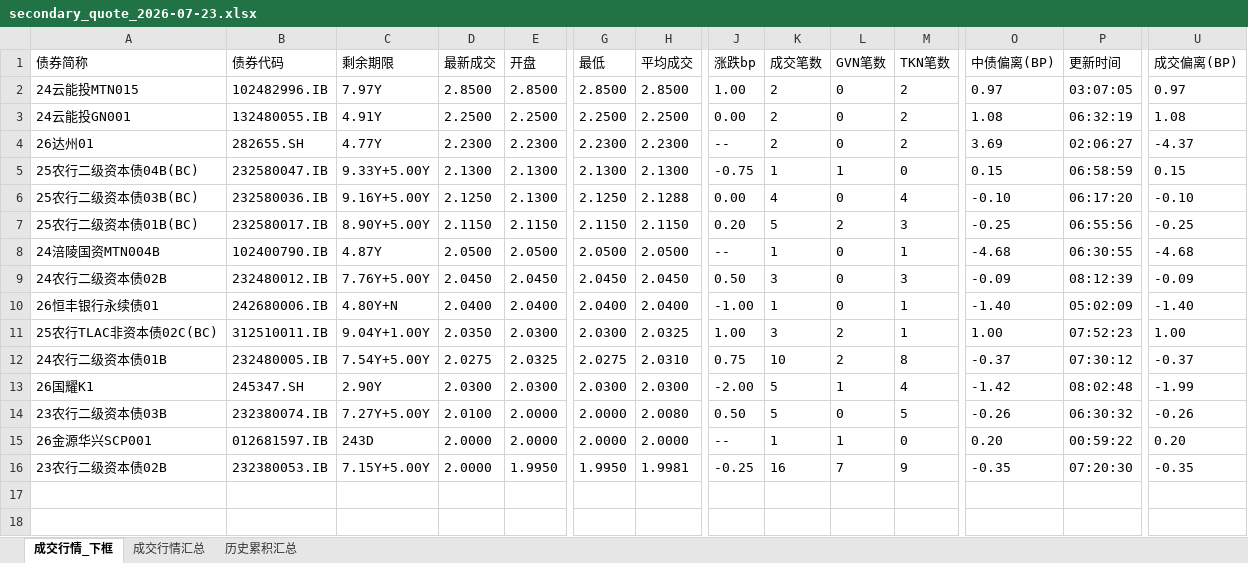
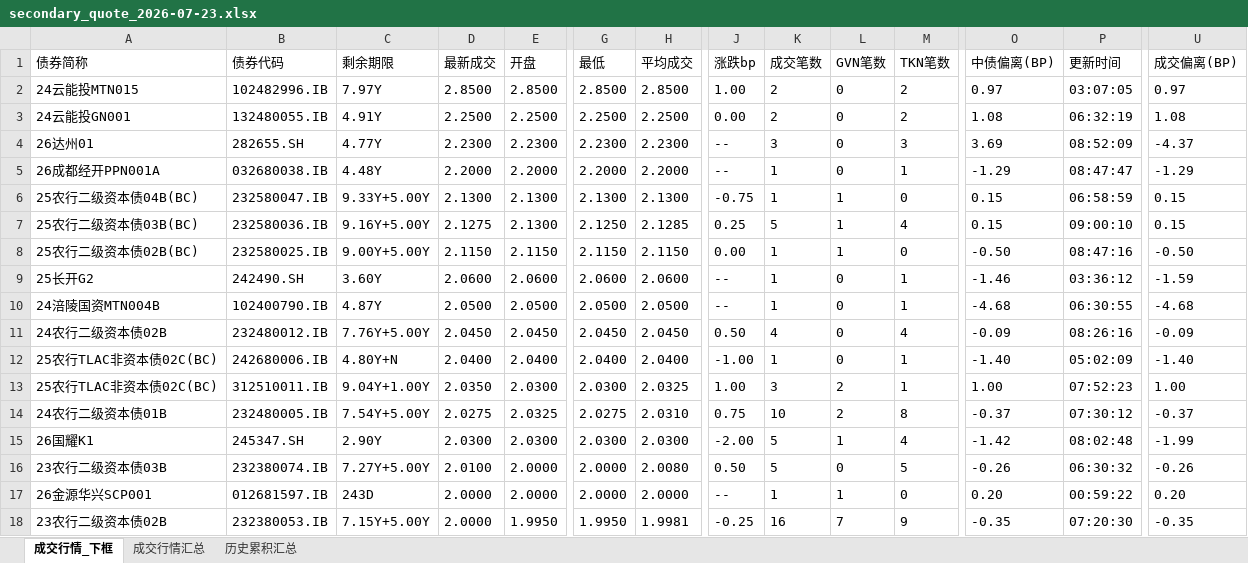
Before and after one commit to geomouse/innodealing-bond-export, an Excel workbook: data/secondary2/secondary_quote_2026-07-23.xlsx, sheet 成交行情_下框, drawn as a sheet; only a part is shown, gaps mark what is left out; values as stored, in another font and other column widths than the file's, no borders; removed rows and columns are numbered as before the commit, all else as after; rows hold the shown columns only; the diff names each change by its address in the sheet, - before the commit and + after, or states it on an @@ line.

```diff
--- a/data/secondary2/secondary_quote_2026-07-23.xlsx (sheet 成交行情_下框)
+++ b/data/secondary2/secondary_quote_2026-07-23.xlsx (sheet 成交行情_下框)
-K4 (成交笔数): 2
+K4 (成交笔数): 3
-M4 (TKN笔数): 2
+M4 (TKN笔数): 3
-P4 (更新时间): 02:06:27
+P4 (更新时间): 08:52:09
+row 5: 26成都经开PPN001A | 032680038.IB | 4.48Y | 2.2000 | 2.2000 | 2.2000 | 2.2000 | -- | 1 | 0 | 1 | -1.29 | 08:47:47 | -1.29
-D7 (最新成交): 2.1250
+D7 (最新成交): 2.1275
-H7 (平均成交): 2.1288
+H7 (平均成交): 2.1285
-J7 (涨跌bp): 0.00
+J7 (涨跌bp): 0.25
-K7 (成交笔数): 4
+K7 (成交笔数): 5
-L7 (GVN笔数): 0
+L7 (GVN笔数): 1
-O7 (中债偏离(BP)): -0.10
+O7 (中债偏离(BP)): 0.15
-P7 (更新时间): 06:17:20
+P7 (更新时间): 09:00:10
-U7 (成交偏离(BP)): -0.10
+U7 (成交偏离(BP)): 0.15
-row 7: 25农行二级资本债01B(BC) | 232580017.IB | 8.90Y+5.00Y | 2.1150 | 2.1150 | 2.1150 | 2.1150 | 0.20 | 5 | 2 | 3 | -0.25 | 06:55:56 | -0.25
+row 8: 25农行二级资本债02B(BC) | 232580025.IB | 9.00Y+5.00Y | 2.1150 | 2.1150 | 2.1150 | 2.1150 | 0.00 | 1 | 1 | 0 | -0.50 | 08:47:16 | -0.50
+row 9: 25长开G2 | 242490.SH | 3.60Y | 2.0600 | 2.0600 | 2.0600 | 2.0600 | -- | 1 | 0 | 1 | -1.46 | 03:36:12 | -1.59
-K11 (成交笔数): 3
+K11 (成交笔数): 4
-M11 (TKN笔数): 3
+M11 (TKN笔数): 4
-P11 (更新时间): 08:12:39
+P11 (更新时间): 08:26:16
-A12 (债券简称): 26恒丰银行永续债01
+A12 (债券简称): 25农行TLAC非资本债02C(BC)
```
Also changed, not shown: sheet 历史累积汇总, sheet 成交行情汇总, 1 other file.
